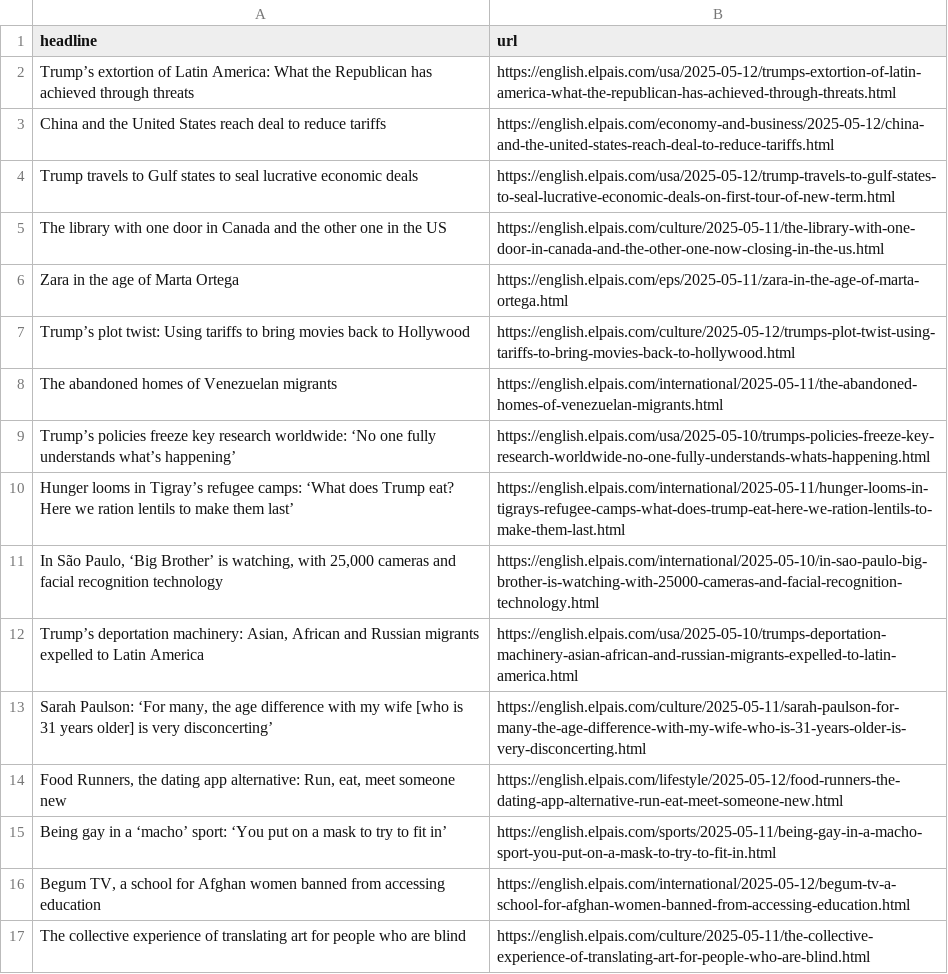
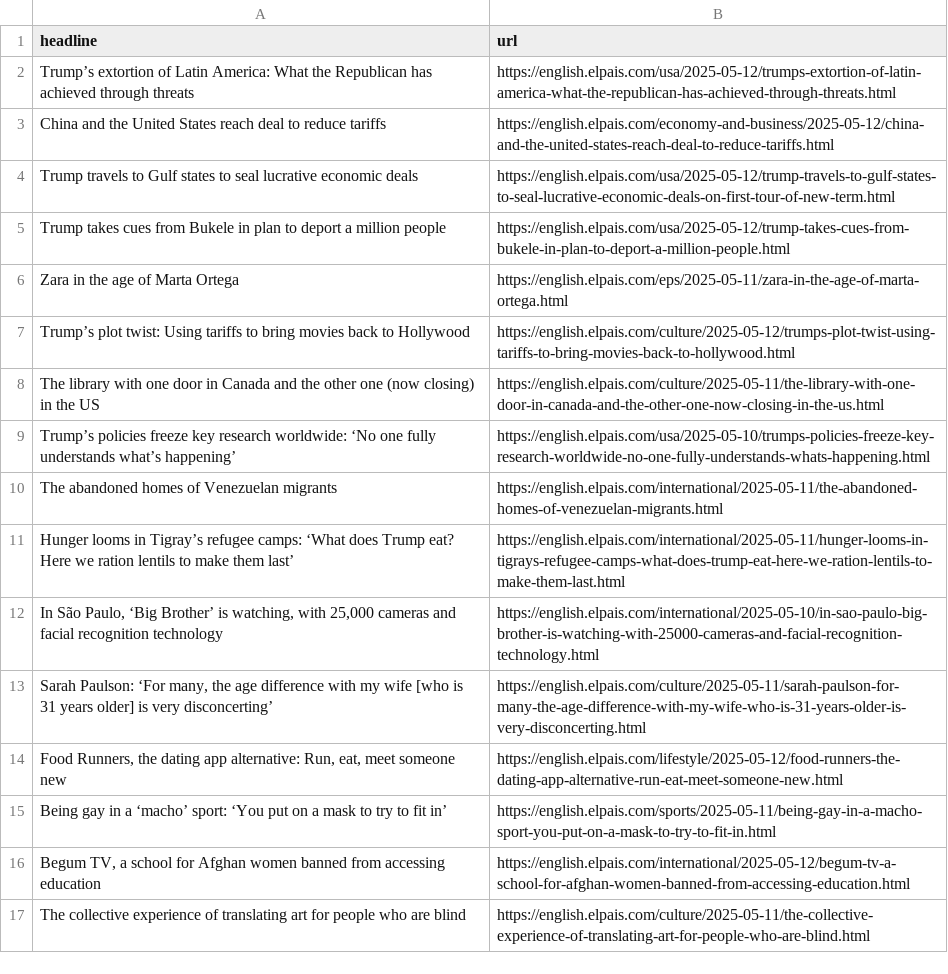
Before and after one commit to masashiijichi/el-pais-autoscraper, a CSV file: headlines.csv, drawn as a sheet; only a part is shown.

```diff
--- a/headlines.csv
+++ b/headlines.csv
@@ -4,10 +4,10 @@ China and the United States reach deal to reduce tariffs,https://english.elpais.
 Trump travels to Gulf states to seal lucrative economic deals,https://english.elpais.com/usa/2025-05-12/trump-travels-to-gulf-states-to-seal-lucrative-economic-deals-on-first-tour-of-new-term.html
-The library with one door in Canada and the other one in the US,https://english.elpais.com/culture/2025-05-11/the-library-with-one-door-in-canada-and-the-other-one-now-closing-in-the-us.html
+Trump takes cues from Bukele in plan to deport a million people,https://english.elpais.com/usa/2025-05-12/trump-takes-cues-from-bukele-in-plan-to-deport-a-million-people.html
 Zara in the age of Marta Ortega ,https://english.elpais.com/eps/2025-05-11/zara-in-the-age-of-marta-ortega.html
 Trump’s plot twist: Using tariffs to bring movies back to Hollywood,https://english.elpais.com/culture/2025-05-12/trumps-plot-twist-using-tariffs-to-bring-movies-back-to-hollywood.html
+The library with one door in Canada and the other one (now closing) in the US,https://english.elpais.com/culture/2025-05-11/the-library-with-one-door-in-canada-and-the-other-one-now-closing-in-the-us.html
+Trump’s policies freeze key research worldwide: ‘No one fully understands what’s happening’ ,https://english.elpais.com/usa/2025-05-10/trumps-policies-freeze-key-research-worldwide-no-one-fully-understands-whats-happening.html
 The abandoned homes of Venezuelan migrants,https://english.elpais.com/international/2025-05-11/the-abandoned-homes-of-venezuelan-migrants.html
-Trump’s policies freeze key research worldwide: ‘No one fully understands what’s happening’ ,https://english.elpais.com/usa/2025-05-10/trumps-policies-freeze-key-research-worldwide-no-one-fully-understands-whats-happening.html
 Hunger looms in Tigray’s refugee camps: ‘What does Trump eat? Here we ration lentils to make them last’,https://english.elpais.com/international/2025-05-11/hunger-looms-in-tigrays-refugee-camps-what-does-trump-eat-here-we-ration-lentils-to-make-them-last.html
 "In São Paulo, ‘Big Brother’ is watching, with 25,000 cameras and facial recognition technology  ",https://english.elpais.com/international/2025-05-10/in-sao-paulo-big-brother-is-watching-with-25000-cameras-and-facial-recognition-technology.html
-"Trump’s deportation machinery: Asian, African and Russian migrants expelled to Latin America",https://english.elpais.com/usa/2025-05-10/trumps-deportation-machinery-asian-african-and-russian-migrants-expelled-to-latin-america.html
 "Sarah Paulson: ‘For many, the age difference with my wife [who is 31 years older] is very disconcerting’",https://english.elpais.com/culture/2025-05-11/sarah-paulson-for-many-the-age-difference-with-my-wife-who-is-31-years-older-is-very-disconcerting.html
```
